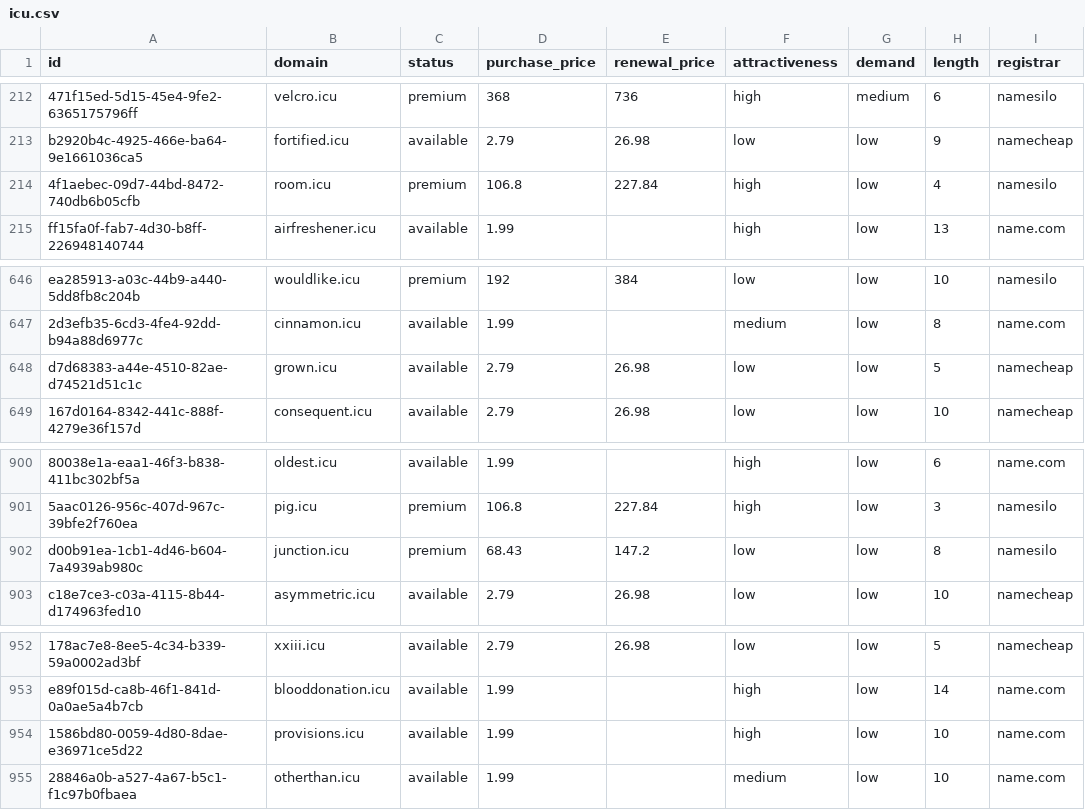
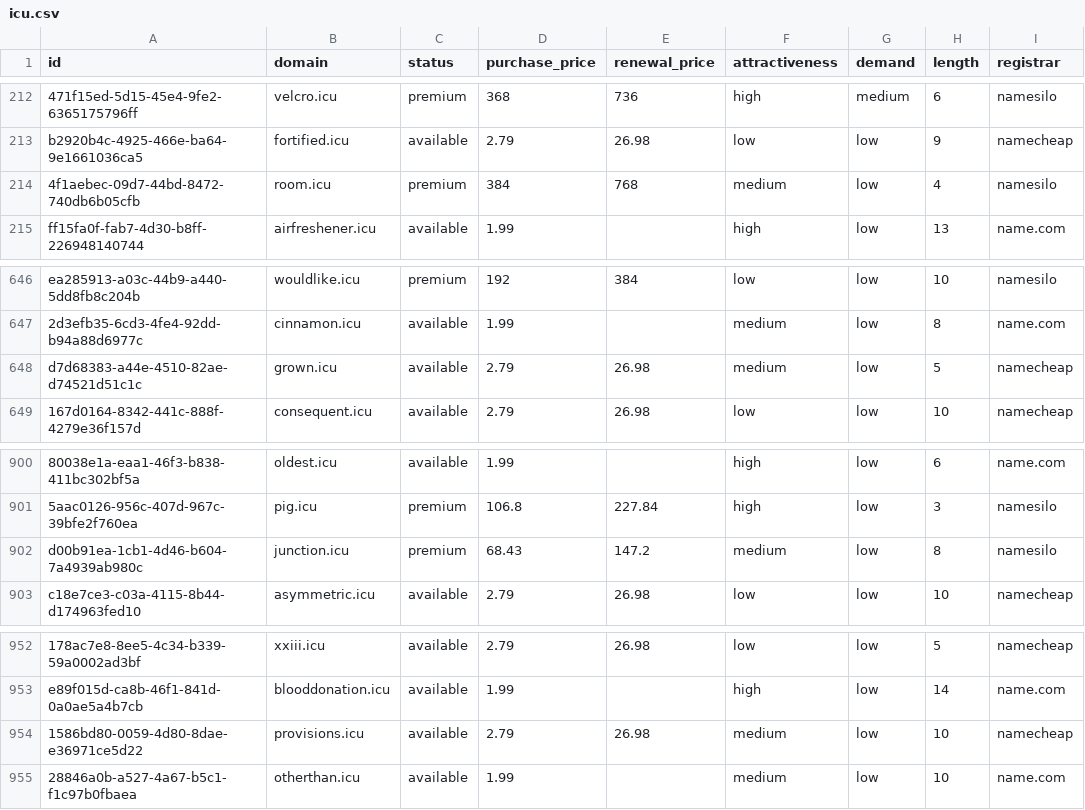
Before and after one commit to UniqueDomains/icu-oneword-domains, a CSV file: icu.csv, drawn as a sheet; only a part is shown, gaps mark what is left out; the diff names each change by its address in the sheet, - before the commit and + after, or states it on an @@ line.

Commit message:
Domains update

```diff
--- a/icu.csv
+++ b/icu.csv
-D214 (purchase_price): 106.8
+D214 (purchase_price): 384
-E214 (renewal_price): 227.84
+E214 (renewal_price): 768
-F214 (attractiveness): high
+F214 (attractiveness): medium
-F648 (attractiveness): low
+F648 (attractiveness): medium
-F902 (attractiveness): low
+F902 (attractiveness): medium
-D954 (purchase_price): 1.99
+D954 (purchase_price): 2.79
-E954 (renewal_price): (empty)
+E954 (renewal_price): 26.98
-F954 (attractiveness): high
+F954 (attractiveness): medium
-I954 (registrar): name.com
+I954 (registrar): namecheap
```
Also changed, not shown: 4 other files.
